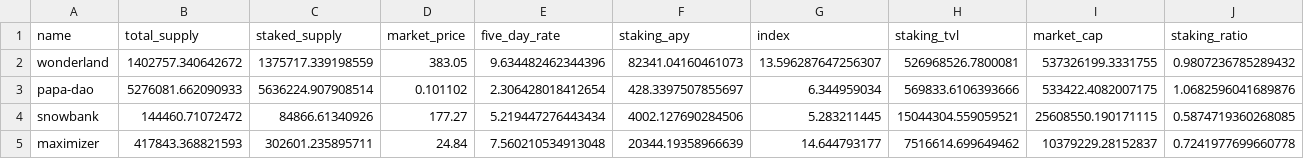
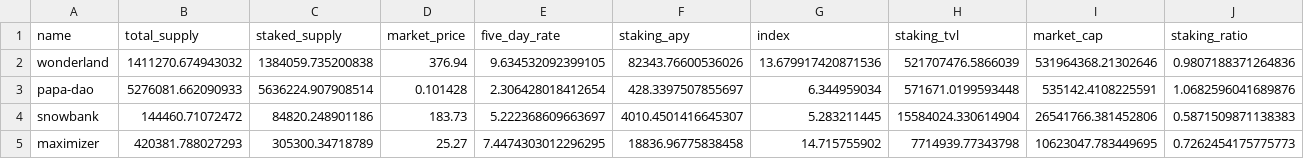
Before and after one commit to Concave-Community/ohm-fork-data, a CSV file: data/snapshot.csv, drawn as a sheet; only a part is shown; the diff covers the shown part only.

```diff
--- a/data/snapshot.csv
+++ b/data/snapshot.csv
@@ -1,5 +1,5 @@
 name,total_supply,staked_supply,market_price,five_day_rate,staking_apy,index,staking_tvl,market_cap,staking_ratio
-wonderland,1402757.340642672,1375717.339198559,383.05,9.634482462344396,82341.04160461073,13.596287647256307,526968526.7800081,537326199.3331755,0.9807236785289432
-papa-dao,5276081.662090933,5636224.907908514,0.101102,2.306428018412654,428.3397507855697,6.344959034,569833.6106393666,533422.4082007175,1.0682596041689876
-snowbank,144460.71072472,84866.61340926,177.27,5.219447276443434,4002.127690284506,5.283211445,15044304.559059521,25608550.190171115,0.5874719360268085
-maximizer,417843.368821593,302601.235895711,24.84,7.560210534913048,20344.19358966639,14.644793177,7516614.699649462,10379229.28152837,0.7241977699660778
+wonderland,1411270.674943032,1384059.735200838,376.94,9.634532092399105,82343.76600536026,13.679917420871536,521707476.5866039,531964368.21302646,0.9807188371264836
+papa-dao,5276081.662090933,5636224.907908514,0.101428,2.306428018412654,428.3397507855697,6.344959034,571671.0199593448,535142.4108225591,1.0682596041689876
+snowbank,144460.71072472,84820.248901186,183.73,5.222368609663697,4010.4501416645307,5.283211445,15584024.330614904,26541766.381452806,0.5871509871138383
+maximizer,420381.788027293,305300.34718789,25.27,7.4474303012296295,18836.96775838458,14.715755902,7714939.77343798,10623047.783449695,0.7262454175775773
```
Also changed, not shown: 148 edited cells elsewhere in this file.
